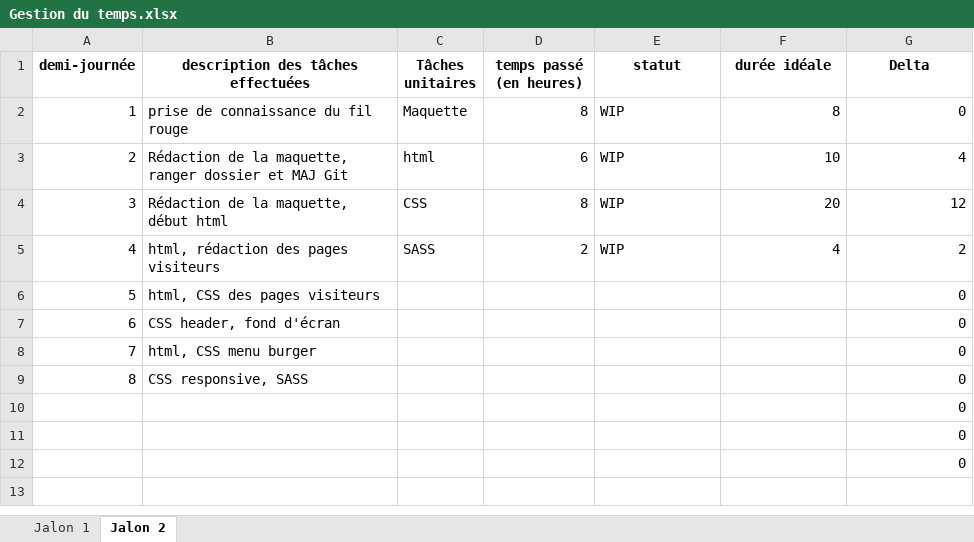
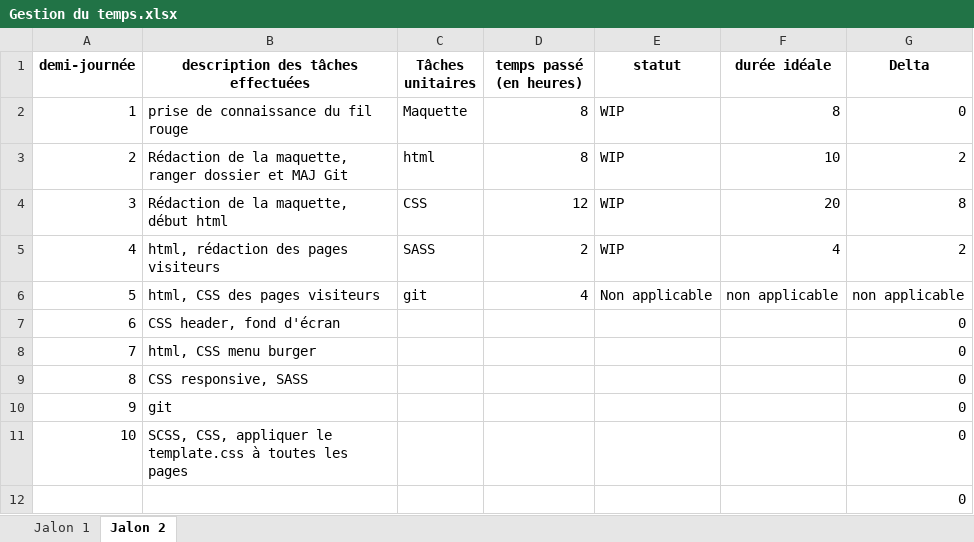
Before and after one commit to E1000y/FilRougeMCMP, an Excel workbook: jalon 1/Gestion du temps.xlsx, sheet Jalon 2, drawn as a sheet; values as stored, in another font and other column widths than the file's, no borders; removed rows and columns are numbered as before the commit, all else as after; the diff names each change by its address in the sheet, - before the commit and + after, or states it on an @@ line.

```diff
--- a/jalon 1/Gestion du temps.xlsx (sheet Jalon 2)
+++ b/jalon 1/Gestion du temps.xlsx (sheet Jalon 2)
-D3 (temps passé (en heures)): 6
+D3 (temps passé (en heures)): 8
-G3 (Delta): 4
+G3 (Delta): 2
-D4 (temps passé (en heures)): 8
+D4 (temps passé (en heures)): 12
-G4 (Delta): 12
+G4 (Delta): 8
-C6 (Tâches unitaires): (empty)
+C6 (Tâches unitaires): git
-D6 (temps passé (en heures)): (empty)
+D6 (temps passé (en heures)): 4
-E6 (statut): (empty)
+E6 (statut): Non applicable
-F6 (durée idéale): (empty)
+F6 (durée idéale): non applicable
-G6 (Delta): 0
+G6 (Delta): non applicable
-row 10:  |  |  |  |  |  | 0
-row 11:  |  |  |  |  |  | 0
+row 10: 9 | git |  |  |  |  | 0
+row 11: 10 | SCSS, CSS, appliquer le template.css à toutes les pages |  |  |  |  | 0
```
Also changed, not shown: 9 other files.
